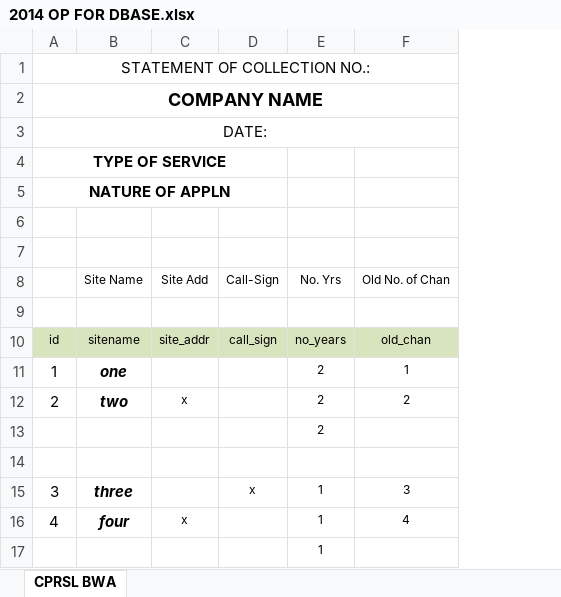
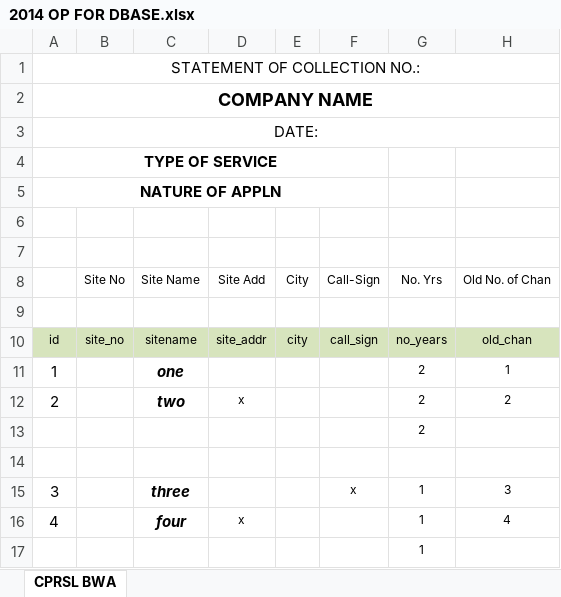
Before and after one commit to francisalfanta/nafd, an Excel workbook: other files/2014 OP FOR DBASE.xlsx, sheet CPRSL BWA, drawn as a sheet; only a part is shown; values as stored, in another font and other column widths than the file's, no borders; the diff names each change by its address in the sheet, - before the commit and + after, or states it on an @@ line.

```diff
--- a/other files/2014 OP FOR DBASE.xlsx (sheet CPRSL BWA)
+++ b/other files/2014 OP FOR DBASE.xlsx (sheet CPRSL BWA)
+column B, rows 8-10: Site No |  | site_no
+column E, rows 8-10: City |  | city
```
Also changed, not shown: formulas that keep their value, 29 other files.
